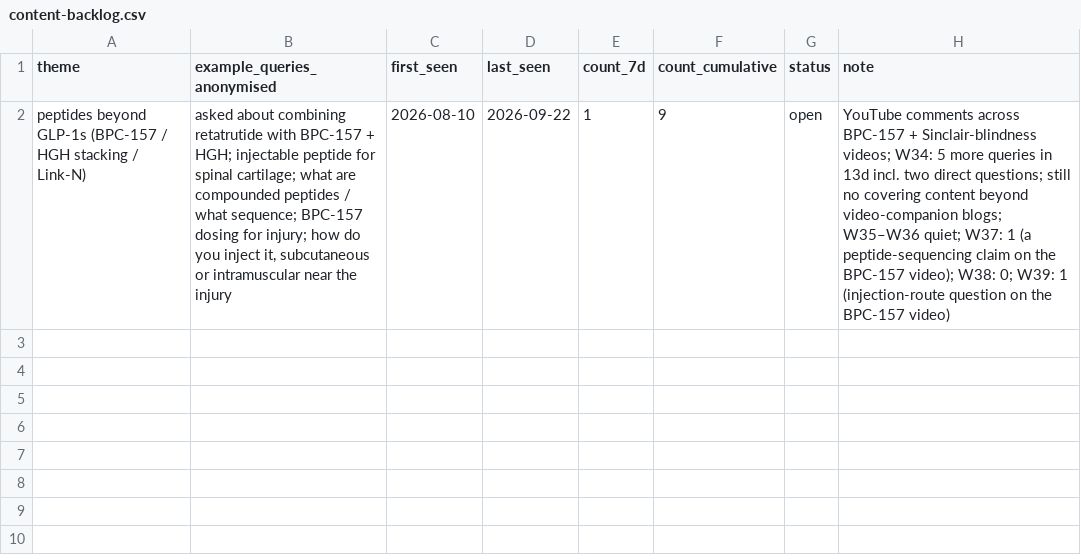
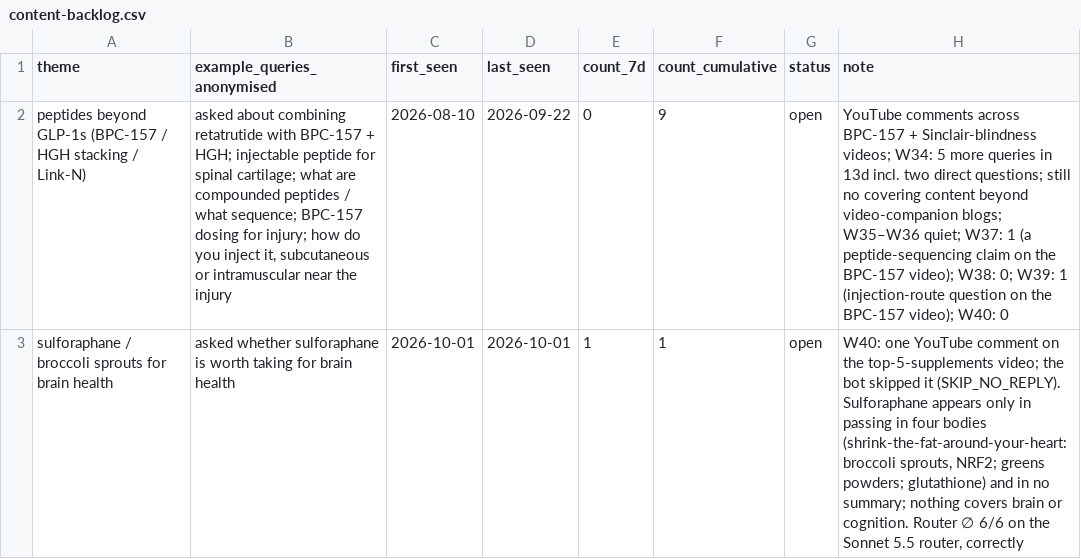
Before and after one commit to DrBradStanfield/roadmap, a CSV file: docs/loops/chat-health/content-backlog.csv, drawn as a sheet; the diff names each change by its address in the sheet, - before the commit and + after, or states it on an @@ line.

```diff
--- a/docs/loops/chat-health/content-backlog.csv
+++ b/docs/loops/chat-health/content-backlog.csv
-E2 (count_7d): 1
+E2 (count_7d): 0
-H2 (note): …the BPC-157 video)
+H2 (note): …the BPC-157 video); W40: 0
+row 3: sulforaphane / broccoli sprouts for brain health | asked whether sulforaphane is worth taking for brain health | 2026-10-01 | 2026-10-01 | 1 | 1 | open | W40: one YouTube comment on the top-5-supplements video; the bot skipped it (SKIP_NO_REPLY). Sulforaphane appears only in passing in four bodies (shrink-the-fat-around-your-heart: broccoli sprouts, NRF2; greens powders; glutathione) and in no summary; nothing covers brain or cognition. Router ∅ 6/6 on the Sonnet 5.5 router, correctly
```
Also changed, not shown: docs/loops/chat-health/metrics.csv, 4 other files.
